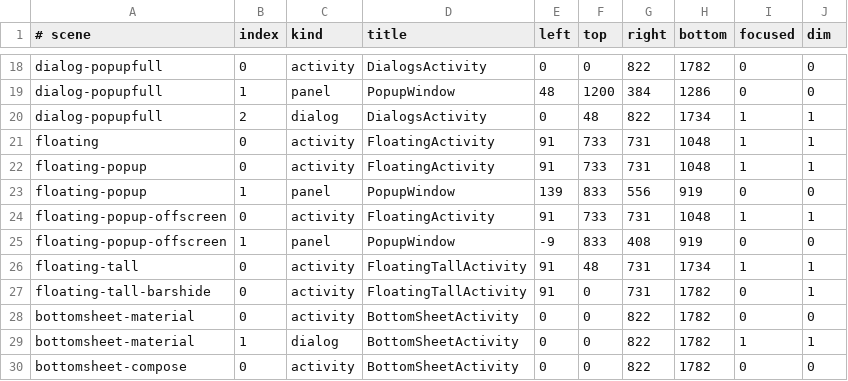
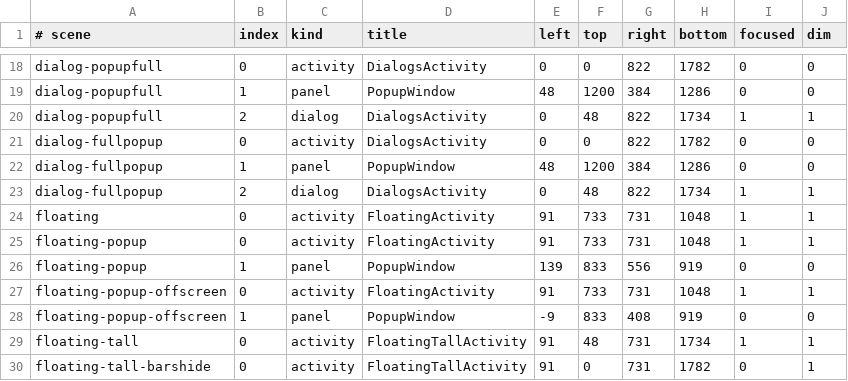
Before and after one commit to aglose/apksim, a TSV file: testapks/composeapp/window-frames-api36.tsv, drawn as a sheet; only a part is shown, gaps mark what is left out; the shorter side is filled out with more unchanged rows; the diff names each change by its address in the sheet, - before the commit and + after, or states it on an @@ line.

Commit message:
Stack sub-windows on their parent window (PopupWindow opened under a dialog)

```diff
--- a/testapks/composeapp/window-frames-api36.tsv
+++ b/testapks/composeapp/window-frames-api36.tsv
+row 21: dialog-fullpopup | 0 | activity | DialogsActivity | 0 | 0 | 822 | 1782 | 0 | 0
+row 22: dialog-fullpopup | 1 | panel | PopupWindow | 48 | 1200 | 384 | 1286 | 0 | 0
+row 23: dialog-fullpopup | 2 | dialog | DialogsActivity | 0 | 48 | 822 | 1734 | 1 | 1
```
Also changed, not shown: testapks/composeapp/window-frames-known.tsv, 3 other files.
